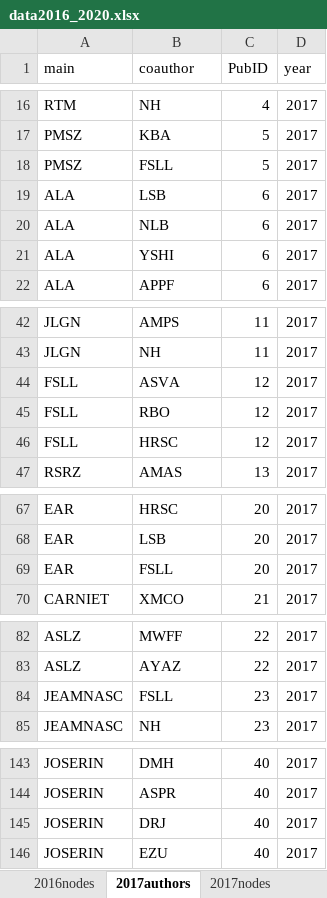
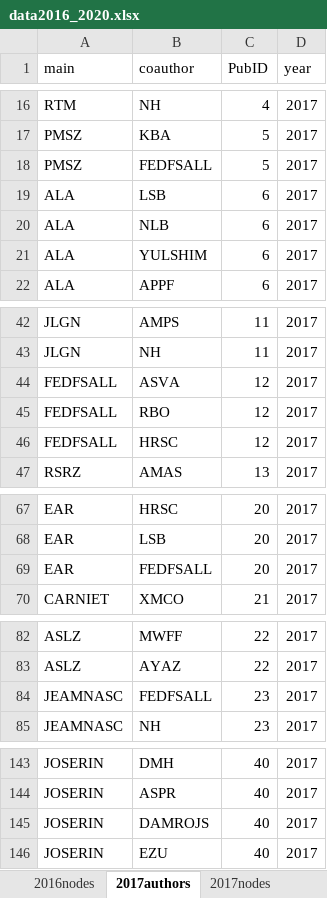
Before and after one commit to PEGutierrezF/NetworkAnalysis, an Excel workbook: data/data2016_2020.xlsx, sheet 2017authors, drawn as a sheet; only a part is shown, gaps mark what is left out; values as stored, in another font and other column widths than the file's, no borders; the diff names each change by its address in the sheet, - before the commit and + after, or states it on an @@ line.

```diff
--- a/data/data2016_2020.xlsx (sheet 2017authors)
+++ b/data/data2016_2020.xlsx (sheet 2017authors)
-B18 (coauthor): FSLL
+B18 (coauthor): FEDFSALL
-B21 (coauthor): YSHI
+B21 (coauthor): YULSHIM
-A44:A46 (main): FSLL
+A44:A46 (main): FEDFSALL
-B69 (coauthor): FSLL
+B69 (coauthor): FEDFSALL
-B84 (coauthor): FSLL
+B84 (coauthor): FEDFSALL
-B145 (coauthor): DRJ
+B145 (coauthor): DAMROJS
```
Also changed, not shown: sheet 2017nodes, sheet 2019authors, sheet 2018authors, sheet 2019nodes, sheet 2018nodes, sheet 2020nodes, 3 more sheets, data/data2000_2005.xlsx, data/data2006_2010.xlsx, 2 other files.
